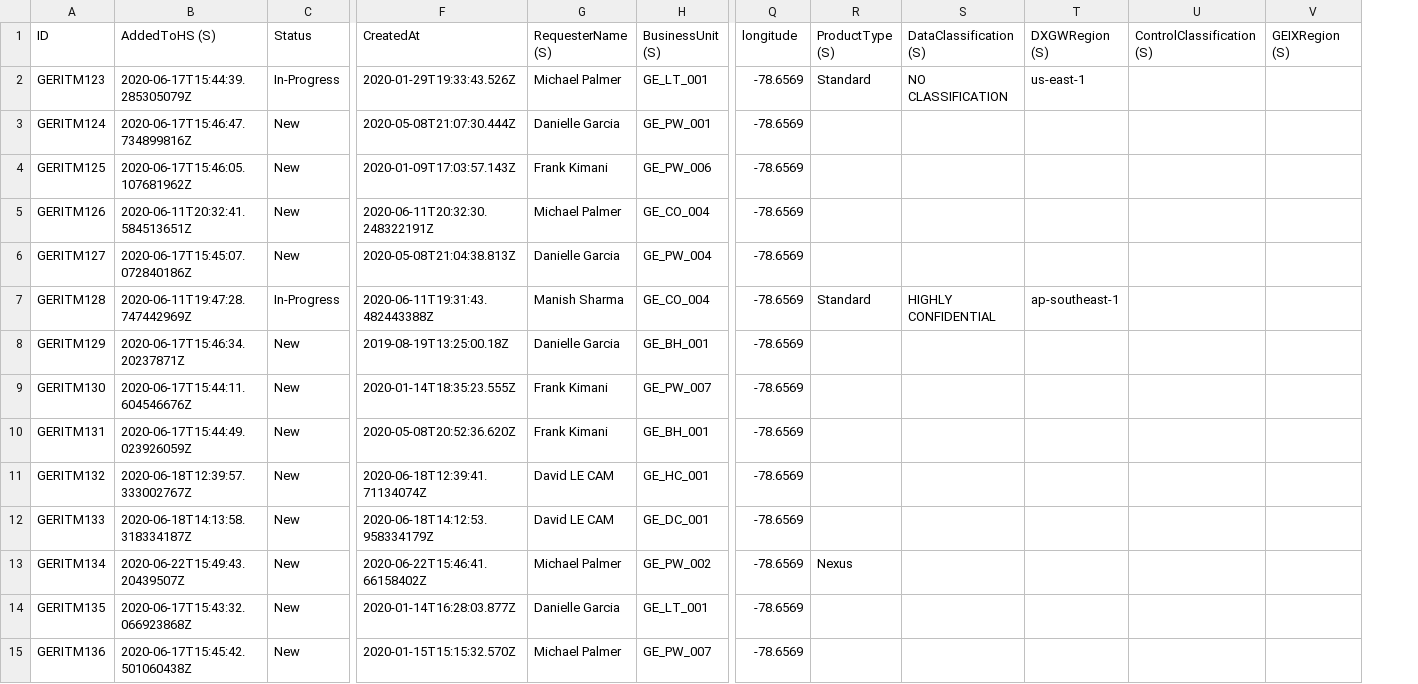
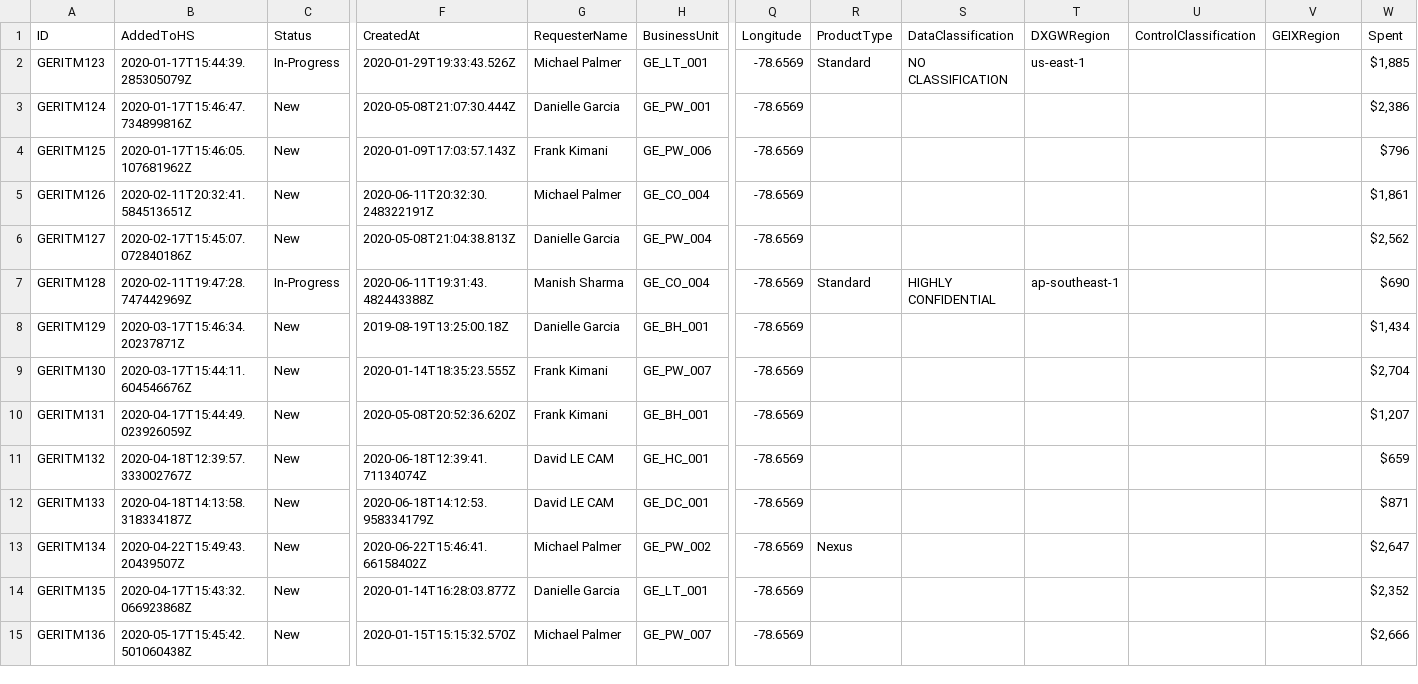
Before and after one commit to rkuruba/delicloud, a CSV file: Project2/SampleData100.csv, drawn as a sheet; only a part is shown, gaps mark what is left out; the diff covers the shown part only; the diff names each change by its address in the sheet, - before the commit and + after, or states it on an @@ line.

```diff
--- a/Project2/SampleData100.csv
+++ b/Project2/SampleData100.csv
+column W (Spent), rows 2-15: $1,885 | $2,386 | $796 | $1,861 | $2,562 | $690 | $1,434 | $2,704 | $1,207 | $659 | $871 | $2,647 | $2,352 | $2,666
-B1: AddedToHS (S)
+B1: AddedToHS
-G1: RequesterName (S)
+G1: RequesterName
-H1: BusinessUnit (S)
+H1: BusinessUnit
-Q1: longitude
+Q1: Longitude
-R1: ProductType (S)
+R1: ProductType
-S1: DataClassification (S)
+S1: DataClassification
-T1: DXGWRegion (S)
+T1: DXGWRegion
-U1: ControlClassification (S)
+U1: ControlClassification
-V1: GEIXRegion (S)
+V1: GEIXRegion
-B2 (AddedToHS): 2020-06-17T15:44:39.285305079Z
+B2 (AddedToHS): 2020-01-17T15:44:39.285305079Z
-B3 (AddedToHS): 2020-06-17T15:46:47.734899816Z
+B3 (AddedToHS): 2020-01-17T15:46:47.734899816Z
-B4 (AddedToHS): 2020-06-17T15:46:05.107681962Z
+B4 (AddedToHS): 2020-01-17T15:46:05.107681962Z
-B5 (AddedToHS): 2020-06-11T20:32:41.584513651Z
+B5 (AddedToHS): 2020-02-11T20:32:41.584513651Z
-B6 (AddedToHS): 2020-06-17T15:45:07.072840186Z
+B6 (AddedToHS): 2020-02-17T15:45:07.072840186Z
-B7 (AddedToHS): 2020-06-11T19:47:28.747442969Z
+B7 (AddedToHS): 2020-02-11T19:47:28.747442969Z
-B8 (AddedToHS): 2020-06-17T15:46:34.20237871Z
+B8 (AddedToHS): 2020-03-17T15:46:34.20237871Z
-B9 (AddedToHS): 2020-06-17T15:44:11.604546676Z
+B9 (AddedToHS): 2020-03-17T15:44:11.604546676Z
-B10 (AddedToHS): 2020-06-17T15:44:49.023926059Z
+B10 (AddedToHS): 2020-04-17T15:44:49.023926059Z
-B11 (AddedToHS): 2020-06-18T12:39:57.333002767Z
+B11 (AddedToHS): 2020-04-18T12:39:57.333002767Z
-B12 (AddedToHS): 2020-06-18T14:13:58.318334187Z
+B12 (AddedToHS): 2020-04-18T14:13:58.318334187Z
-B13 (AddedToHS): 2020-06-22T15:49:43.20439507Z
+B13 (AddedToHS): 2020-04-22T15:49:43.20439507Z
-B14 (AddedToHS): 2020-06-17T15:43:32.066923868Z
+B14 (AddedToHS): 2020-04-17T15:43:32.066923868Z
-B15 (AddedToHS): 2020-06-17T15:45:42.501060438Z
+B15 (AddedToHS): 2020-05-17T15:45:42.501060438Z
```
Also changed, not shown: 38 edited cells elsewhere in this file, 1 other file.
